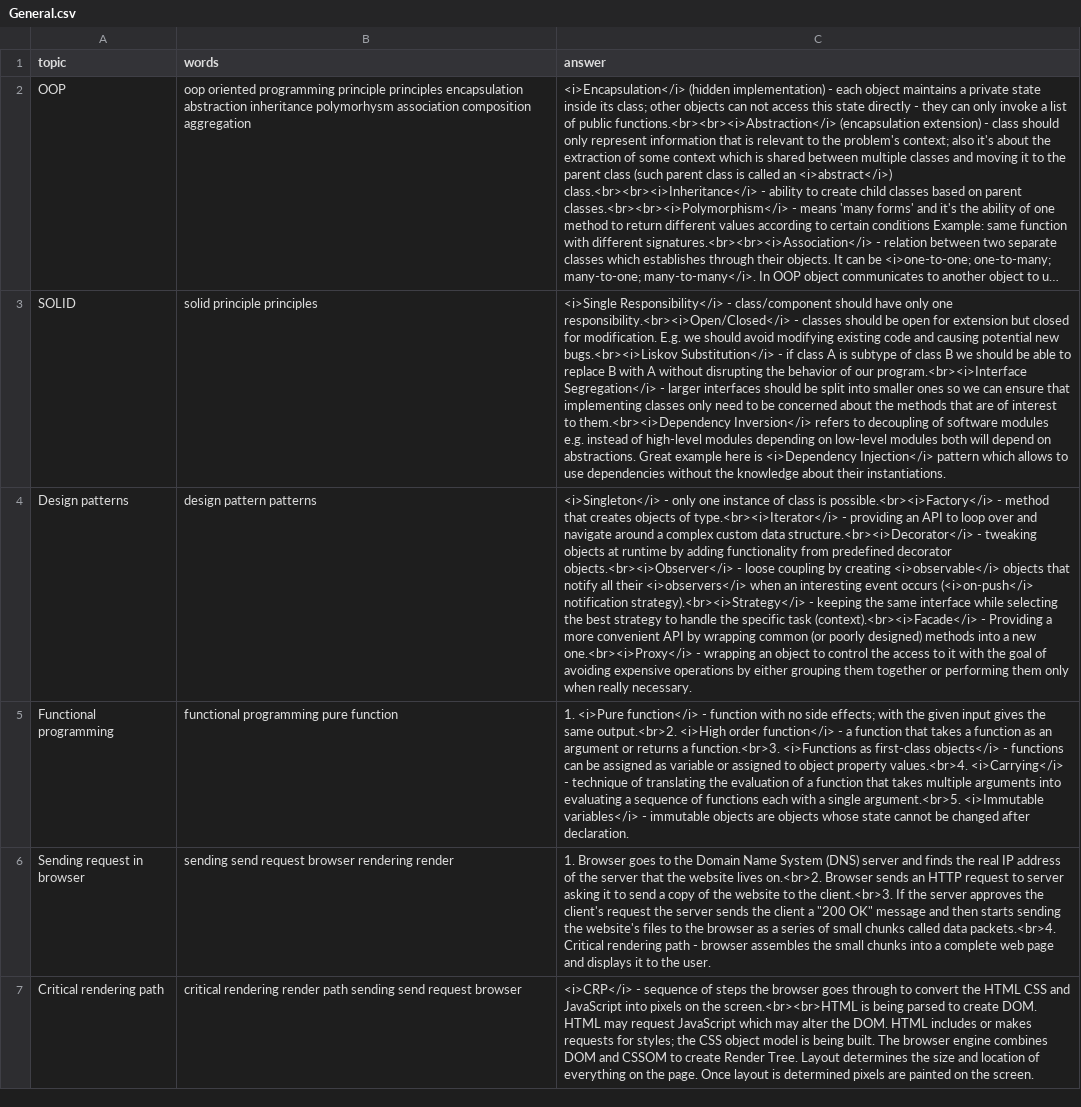
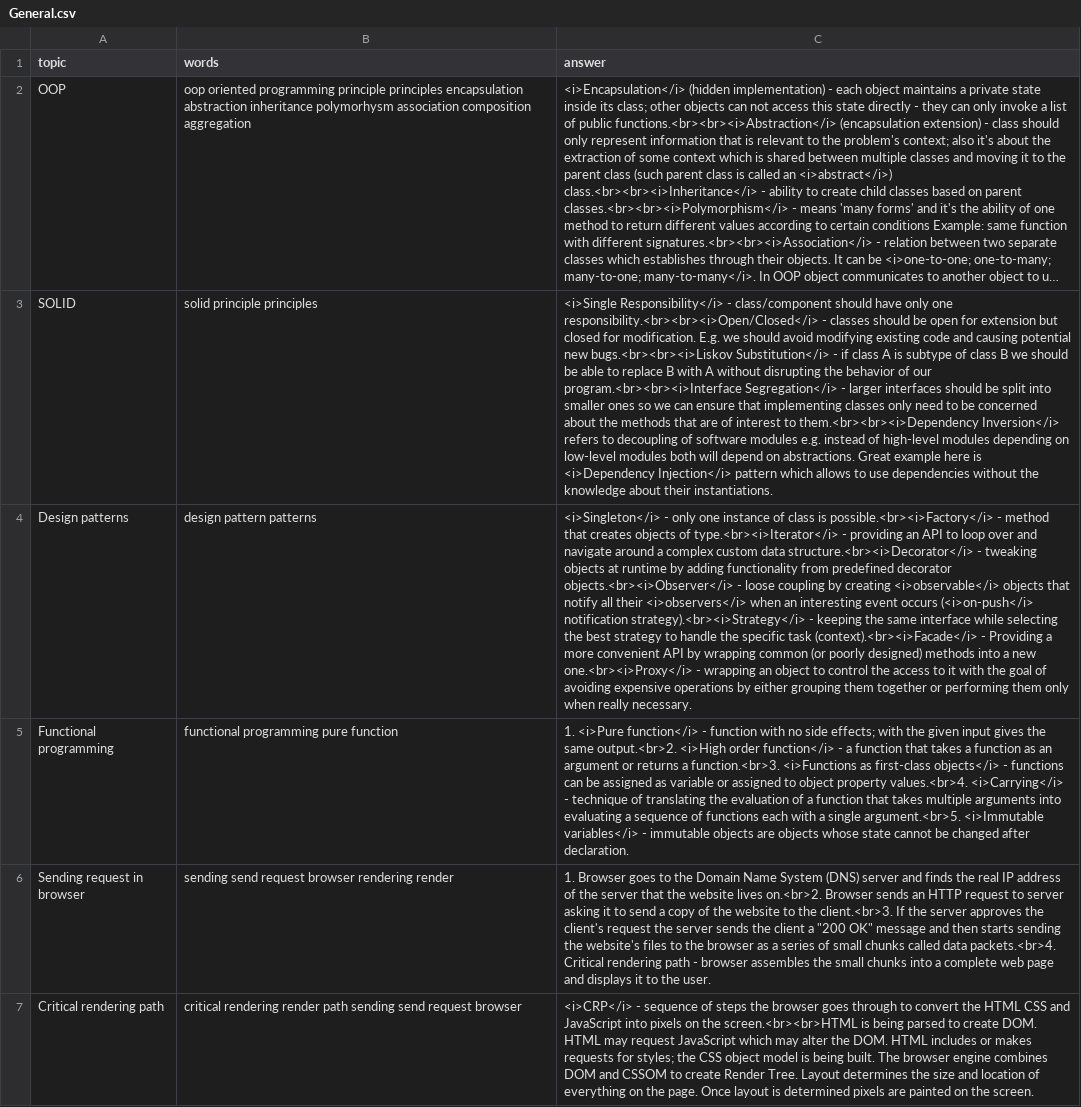
Before and after one commit to DzmitryAlifer/tech-interview-helper, a CSV file: src/assets/General.csv, drawn as a sheet; only a part is shown; long unchanged cells end in …; the diff names each change by its address in the sheet, - before the commit and + after, or states it on an @@ line.

```diff
--- a/src/assets/General.csv
+++ b/src/assets/General.csv
-C3 (answer): …only one responsibility.<br><i>Open/Closed</i> - classes should be open for extension but closed for modification. E.g. we should avoid modifying existing code and causing potential new bugs.<br><i>Liskov Substitution</i> - if class A is subtype of class B we should be able to replace B with A without disrupting the behavior of our program.<br><i>Interface Segregation</i> - larger interfaces should be split into smaller ones so we can ensure that implementing classes only need to be concerned about the methods that are of interest to them.<br><i>Dependency Inversion</i> refers…
+C3 (answer): …only one responsibility.<br><br><i>Open/Closed</i> - classes should be open for extension but closed for modification. E.g. we should avoid modifying existing code and causing potential new bugs.<br><br><i>Liskov Substitution</i> - if class A is subtype of class B we should be able to replace B with A without disrupting the behavior of our program.<br><br><i>Interface Segregation</i> - larger interfaces should be split into smaller ones so we can ensure that implementing classes only need to be concerned about the methods that are of interest to them.<br><br><i>Dependency Inversion</i> refers…
```
